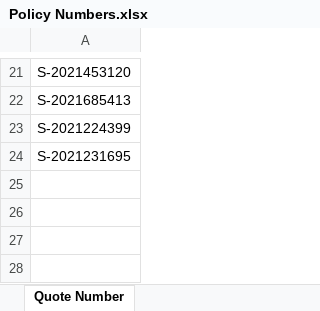
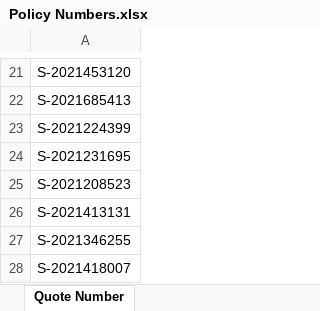
Before and after one commit to asllie27/NCABT_Repo, an Excel workbook: Test Data/Policy Numbers.xlsx, sheet Quote Number, drawn as a sheet; only a part is shown, gaps mark what is left out; values as stored, in another font and other column widths than the file's, no borders; the diff names each change by its address in the sheet, - before the commit and + after, or states it on an @@ line.

```diff
--- a/Test Data/Policy Numbers.xlsx (sheet Quote Number)
+++ b/Test Data/Policy Numbers.xlsx (sheet Quote Number)
+row 25: S-2021208523
+row 26: S-2021413131
+row 27: S-2021346255
+row 28: S-2021418007
```
Also changed, not shown: 38 other files.
